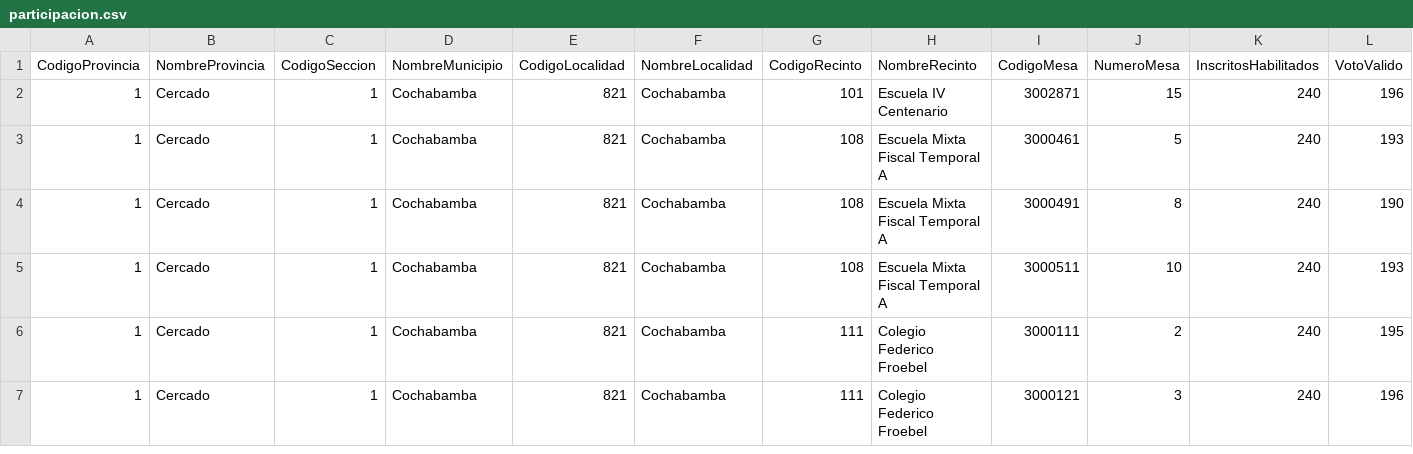
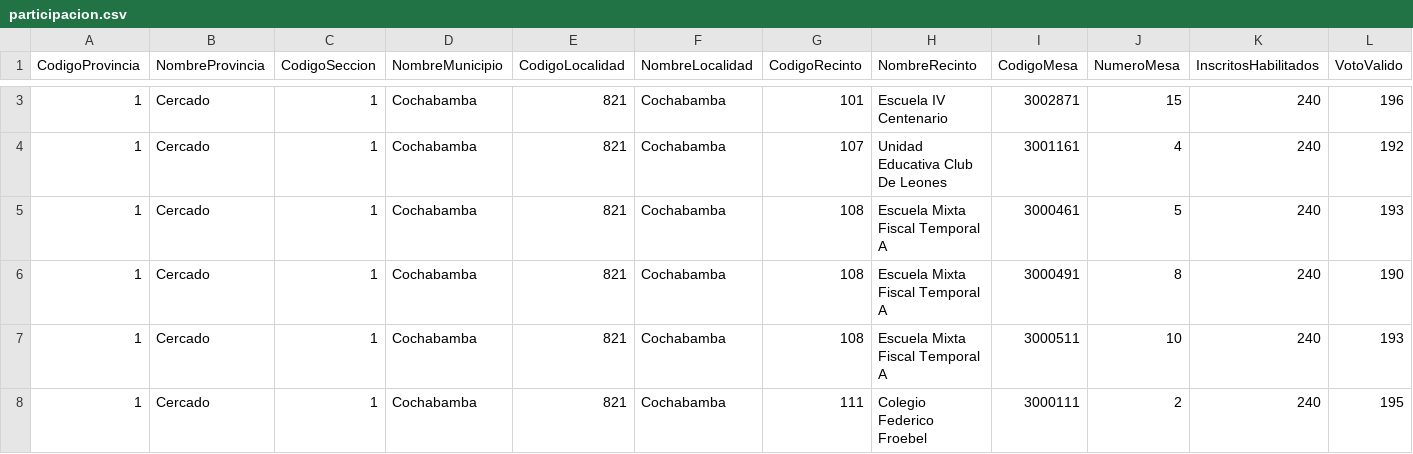
Before and after one commit to mauforonda/subnacionales2026, a CSV file: resultados/primera_vuelta/cochabamba/gobernador-a/participacion.csv, drawn as a sheet; only a part is shown, gaps mark what is left out; the shorter side is filled out with more unchanged rows; rows hold the shown columns only; the diff covers the shown part only; the diff names each change by its address in the sheet, - before the commit and + after, or states it on an @@ line.

```diff
--- a/resultados/primera_vuelta/cochabamba/gobernador-a/participacion.csv
+++ b/resultados/primera_vuelta/cochabamba/gobernador-a/participacion.csv
+row 4: 1 | Cercado | 1 | Cochabamba | 821 | Cochabamba | 107 | Unidad Educativa Club De Leones | 3001161 | 4 | 240 | 192
```
Also changed, not shown: 7 added rows elsewhere in this file, resultados/primera_vuelta/cochabamba/alcaldesaalcalde/participacion.csv, resultados/primera_vuelta/cochabamba/alcaldesaalcalde/validos.csv, 16 other files.
